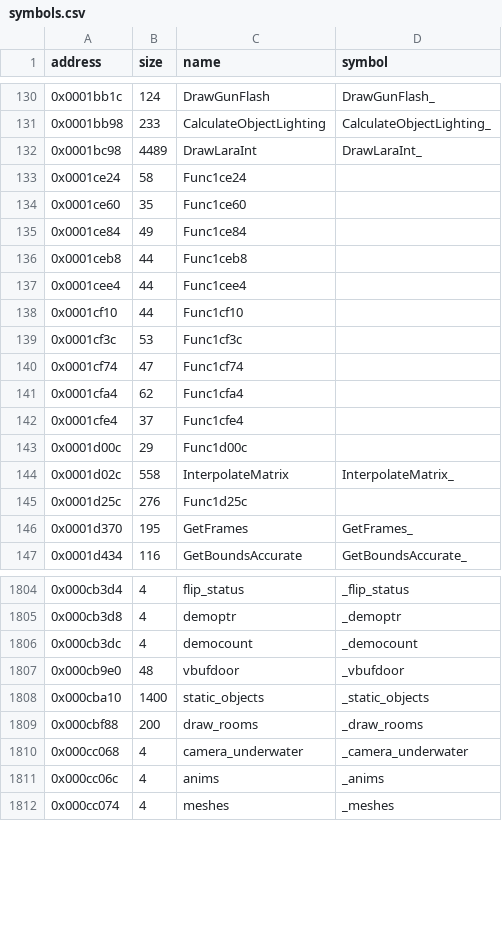
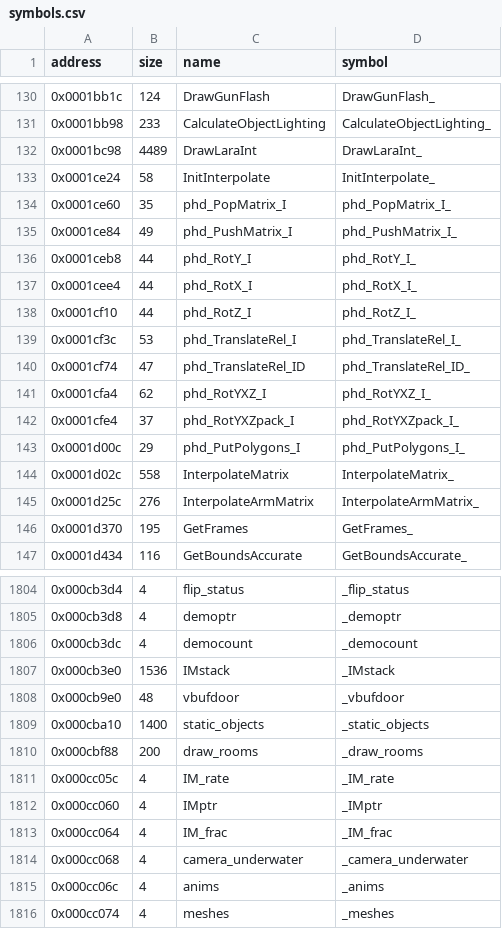
Before and after one commit to LostArtefacts/tr01, a CSV file: config/symbols.csv, drawn as a sheet; only a part is shown, gaps mark what is left out.

Commit message:
Decompile InitInterpolate (0x1ce24)

```diff
--- a/config/symbols.csv
+++ b/config/symbols.csv
@@ -132,15 +132,15 @@ address,size,name,symbol
 0x0001bc98,4489,DrawLaraInt,DrawLaraInt_
-0x0001ce24,58,Func1ce24,
-0x0001ce60,35,Func1ce60,
-0x0001ce84,49,Func1ce84,
-0x0001ceb8,44,Func1ceb8,
-0x0001cee4,44,Func1cee4,
-0x0001cf10,44,Func1cf10,
-0x0001cf3c,53,Func1cf3c,
-0x0001cf74,47,Func1cf74,
-0x0001cfa4,62,Func1cfa4,
-0x0001cfe4,37,Func1cfe4,
-0x0001d00c,29,Func1d00c,
+0x0001ce24,58,InitInterpolate,InitInterpolate_
+0x0001ce60,35,phd_PopMatrix_I,phd_PopMatrix_I_
+0x0001ce84,49,phd_PushMatrix_I,phd_PushMatrix_I_
+0x0001ceb8,44,phd_RotY_I,phd_RotY_I_
+0x0001cee4,44,phd_RotX_I,phd_RotX_I_
+0x0001cf10,44,phd_RotZ_I,phd_RotZ_I_
+0x0001cf3c,53,phd_TranslateRel_I,phd_TranslateRel_I_
+0x0001cf74,47,phd_TranslateRel_ID,phd_TranslateRel_ID_
+0x0001cfa4,62,phd_RotYXZ_I,phd_RotYXZ_I_
+0x0001cfe4,37,phd_RotYXZpack_I,phd_RotYXZpack_I_
+0x0001d00c,29,phd_PutPolygons_I,phd_PutPolygons_I_
 0x0001d02c,558,InterpolateMatrix,InterpolateMatrix_
-0x0001d25c,276,Func1d25c,
+0x0001d25c,276,InterpolateArmMatrix,InterpolateArmMatrix_
 0x0001d370,195,GetFrames,GetFrames_
@@ -1806,2 +1806,3 @@ address,size,name,symbol
 0x000cb3dc,4,democount,_democount
+0x000cb3e0,1536,IMstack,_IMstack
 0x000cb9e0,48,vbufdoor,_vbufdoor
@@ -1809,2 +1810,5 @@ address,size,name,symbol
 0x000cbf88,200,draw_rooms,_draw_rooms
+0x000cc05c,4,IM_rate,_IM_rate
+0x000cc060,4,IMptr,_IMptr
+0x000cc064,4,IM_frac,_IM_frac
 0x000cc068,4,camera_underwater,_camera_underwater
```
Also changed, not shown: 2 other files.
